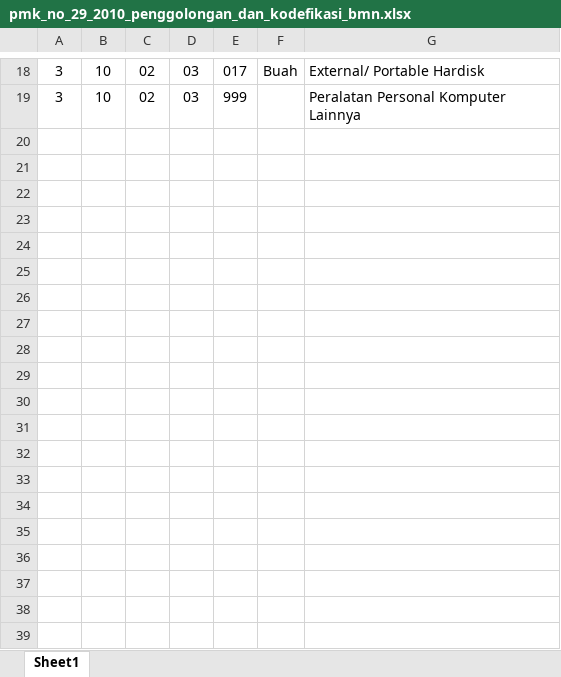
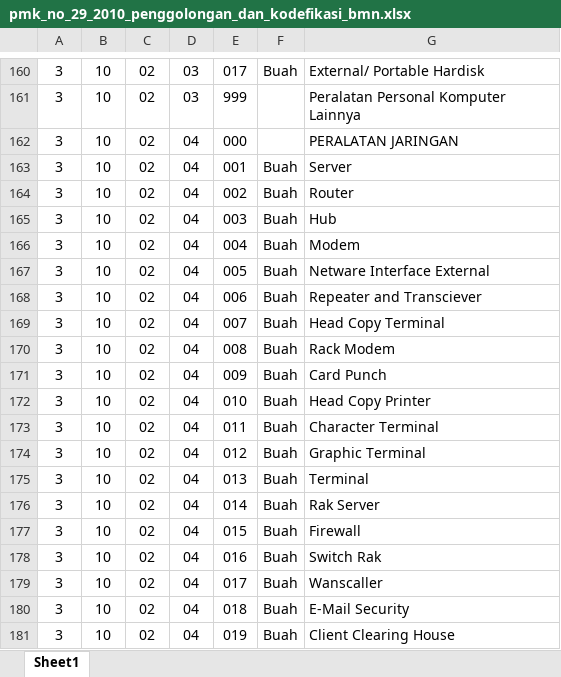
Before and after one commit to fachiri/qr-code-inventory, an Excel workbook: public/assets/pmk_no_29_2010_penggolongan_dan_kodefikasi_bmn.xlsx, sheet Sheet1, drawn as a sheet; only a part is shown, gaps mark what is left out; values as stored, in another font and other column widths than the file's, no borders; the diff covers the shown part only; the diff names each change by its address in the sheet, - before the commit and + after, or states it on an @@ line.

```diff
--- a/public/assets/pmk_no_29_2010_penggolongan_dan_kodefikasi_bmn.xlsx (sheet Sheet1)
+++ b/public/assets/pmk_no_29_2010_penggolongan_dan_kodefikasi_bmn.xlsx (sheet Sheet1)
+row 162: 3 | 10 | 02 | 04 | 000 |  | PERALATAN JARINGAN
+row 163: 3 | 10 | 02 | 04 | 001 | Buah | Server
+row 164: 3 | 10 | 02 | 04 | 002 | Buah | Router
+row 165: 3 | 10 | 02 | 04 | 003 | Buah | Hub
+row 166: 3 | 10 | 02 | 04 | 004 | Buah | Modem
+row 167: 3 | 10 | 02 | 04 | 005 | Buah | Netware Interface External
+row 168: 3 | 10 | 02 | 04 | 006 | Buah | Repeater and Transciever
+row 169: 3 | 10 | 02 | 04 | 007 | Buah | Head Copy Terminal
+row 170: 3 | 10 | 02 | 04 | 008 | Buah | Rack Modem
+row 171: 3 | 10 | 02 | 04 | 009 | Buah | Card Punch
+row 172: 3 | 10 | 02 | 04 | 010 | Buah | Head Copy Printer
+row 173: 3 | 10 | 02 | 04 | 011 | Buah | Character Terminal
+row 174: 3 | 10 | 02 | 04 | 012 | Buah | Graphic Terminal
+row 175: 3 | 10 | 02 | 04 | 013 | Buah | Terminal
+row 176: 3 | 10 | 02 | 04 | 014 | Buah | Rak Server
+row 177: 3 | 10 | 02 | 04 | 015 | Buah | Firewall
+row 178: 3 | 10 | 02 | 04 | 016 | Buah | Switch Rak
+row 179: 3 | 10 | 02 | 04 | 017 | Buah | Wanscaller
+row 180: 3 | 10 | 02 | 04 | 018 | Buah | E-Mail Security
+row 181: 3 | 10 | 02 | 04 | 019 | Buah | Client Clearing House
```
Also changed, not shown: 155 added rows elsewhere in this sheet, 5 other files.
